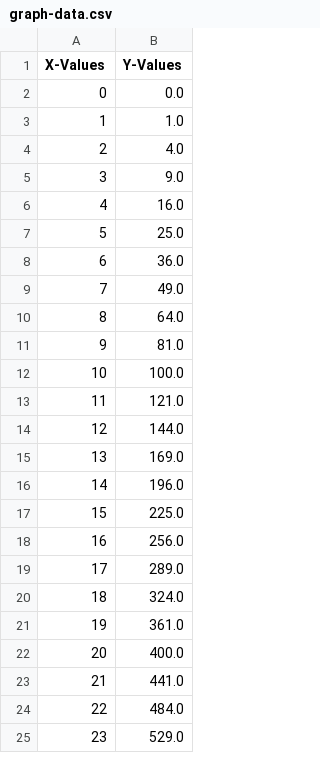
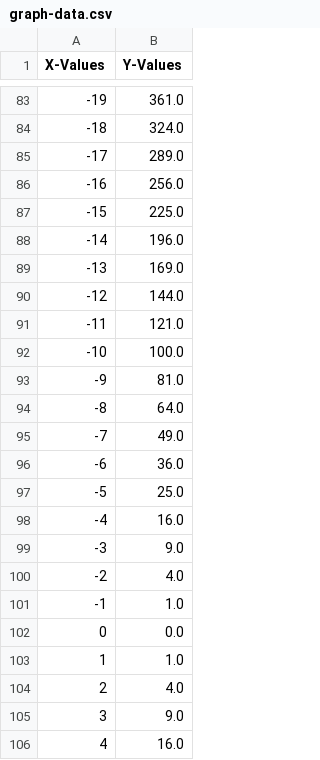
Before and after one commit to Collyz/Design-Patterns, a CSV file: graph-data.csv, drawn as a sheet; only a part is shown, gaps mark what is left out; the shorter side is filled out with more unchanged rows; the diff covers the shown part only.

Commit message:
Swing Graph creator completed mostly

```diff
--- a/graph-data.csv
+++ b/graph-data.csv
@@ -2 +83,20 @@ X-Values, Y-Values
+-19,361.0
+-18,324.0
+-17,289.0
+-16,256.0
+-15,225.0
+-14,196.0
+-13,169.0
+-12,144.0
+-11,121.0
+-10,100.0
+-9,81.0
+-8,64.0
+-7,49.0
+-6,36.0
+-5,25.0
+-4,16.0
+-3,9.0
+-2,4.0
+-1,1.0
 0,0.0
```
Also changed, not shown: 81 added rows elsewhere in this file, 5 other files.
